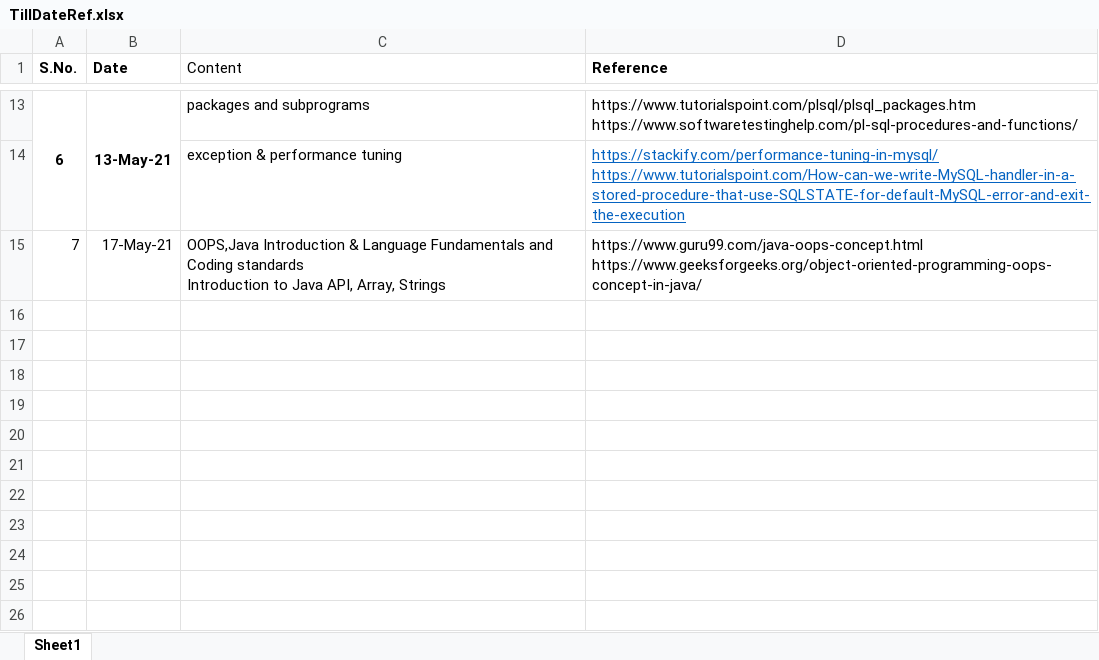
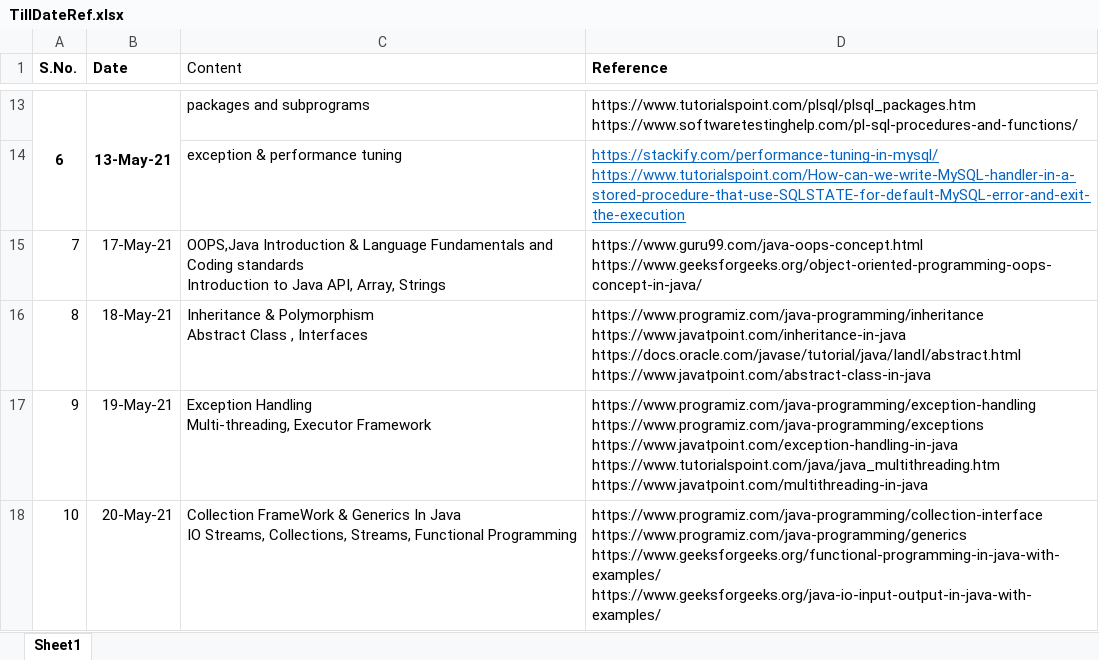
Before and after one commit to bhavnajoshitraining/Virtusa_StudyMat, an Excel workbook: TillDateRef.xlsx, sheet Sheet1, drawn as a sheet; only a part is shown, gaps mark what is left out; values as stored, in another font and other column widths than the file's, no borders; ↵ is a line break in a cell; the diff names each change by its address in the sheet, - before the commit and + after, or states it on an @@ line.

Commit message:
Add files via upload

```diff
--- a/TillDateRef.xlsx (sheet Sheet1)
+++ b/TillDateRef.xlsx (sheet Sheet1)
+row 16: 8 | 18-May-21 | Inheritance & Polymorphism ↵ Abstract Class , Interfaces | https://www.programiz.com/java-programming/inheritance ↵ https://www.javatpoint.com/inheritance-in-java ↵ https://docs.oracle.com/javase/tutorial/java/IandI/abstract.html ↵ https://www.javatpoint.com/abstract-class-in-java
+row 17: 9 | 19-May-21 | Exception Handling ↵ Multi-threading, Executor Framework | https://www.programiz.com/java-programming/exception-handling ↵ https://www.programiz.com/java-programming/exceptions ↵ https://www.javatpoint.com/exception-handling-in-java ↵ https://www.tutorialspoint.com/java/java_multithreading.htm ↵ https://www.javatpoint.com/multithreading-in-java
+row 18: 10 | 20-May-21 | Collection FrameWork & Generics In Java ↵ IO Streams, Collections, Streams, Functional Programming | https://www.programiz.com/java-programming/collection-interface ↵ https://www.programiz.com/java-programming/generics ↵ https://www.geeksforgeeks.org/functional-programming-in-java-with-examples/ ↵ https://www.geeksforgeeks.org/java-io-input-output-in-java-with-examples/
```
